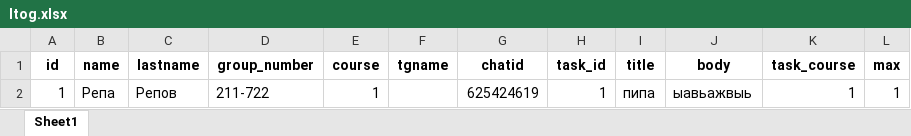
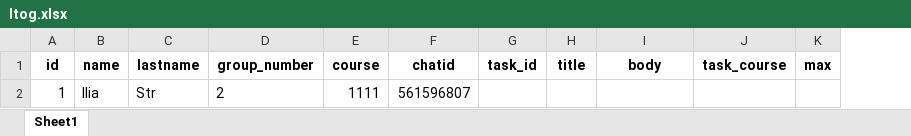
Before and after one commit to repa007/polyquest, an Excel workbook: Itog.xlsx, sheet Sheet1, drawn as a sheet; values as stored, in another font and other column widths than the file's, no borders; removed rows and columns are numbered as before the commit, all else as after; the diff names each change by its address in the sheet, - before the commit and + after, or states it on an @@ line.

```diff
--- a/Itog.xlsx (sheet Sheet1)
+++ b/Itog.xlsx (sheet Sheet1)
-column F (tgname), empty
-row 2: 1 | Репа | Репов | 211-722 | 1 |  | 625424619 | 1 | пипа | ыавьажвыь | 1 | 1
+row 2: 1 | Ilia | Str | 2 | 1111 | 561596807
```
Also changed, not shown: 2 other files.
